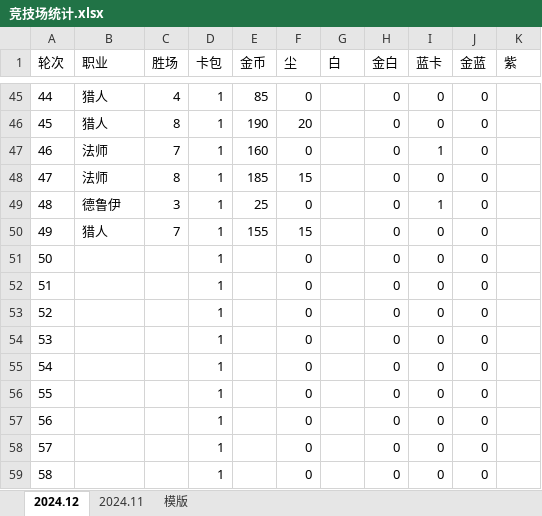
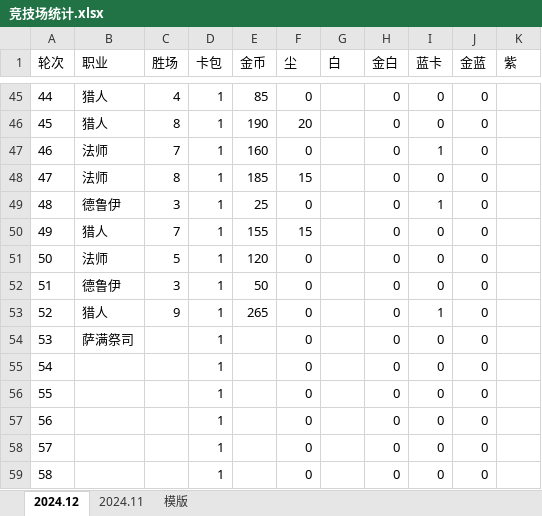
Before and after one commit to 873459621/FFMPEG, an Excel workbook: 竞技场统计.xlsx, sheet 2024.12, drawn as a sheet; only a part is shown, gaps mark what is left out; values as stored, in another font and other column widths than the file's, no borders; the diff names each change by its address in the sheet, - before the commit and + after, or states it on an @@ line.

Commit message:
Update 竞技场统计.xlsx

```diff
--- a/竞技场统计.xlsx (sheet 2024.12)
+++ b/竞技场统计.xlsx (sheet 2024.12)
-B51 (职业): (empty)
+B51 (职业): 法师
-C51 (胜场): (empty)
+C51 (胜场): 5
-E51 (金币): (empty)
+E51 (金币): 120
-B52 (职业): (empty)
+B52 (职业): 德鲁伊
-C52 (胜场): (empty)
+C52 (胜场): 3
-E52 (金币): (empty)
+E52 (金币): 50
-B53 (职业): (empty)
+B53 (职业): 猎人
-C53 (胜场): (empty)
+C53 (胜场): 9
-E53 (金币): (empty)
+E53 (金币): 265
-I53 (蓝卡): 0
+I53 (蓝卡): 1
-B54 (职业): (empty)
+B54 (职业): 萨满祭司
```
